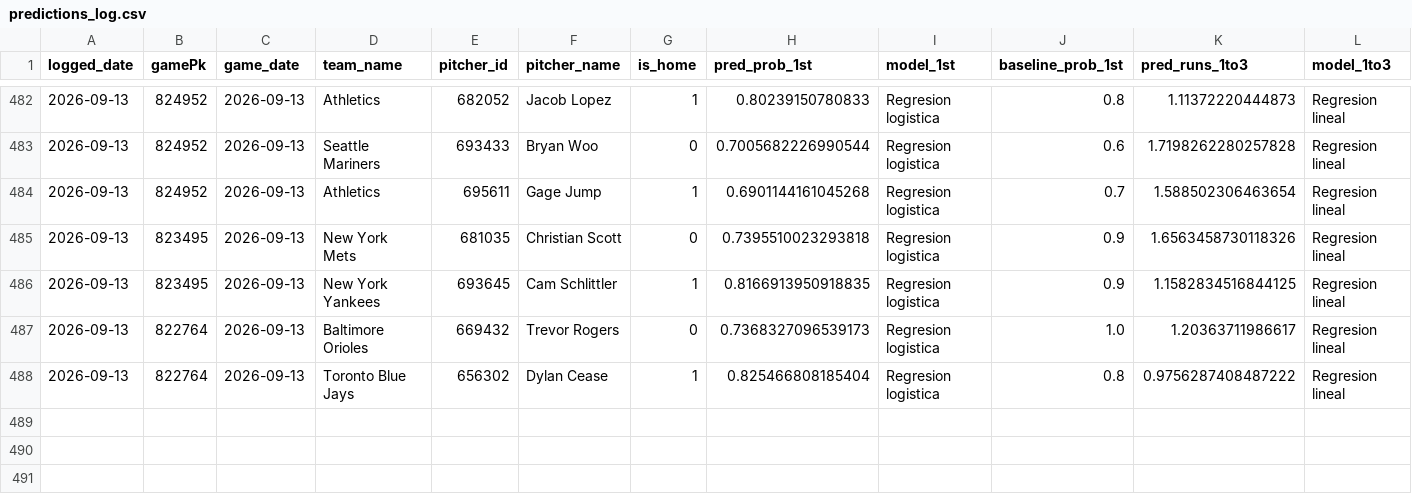
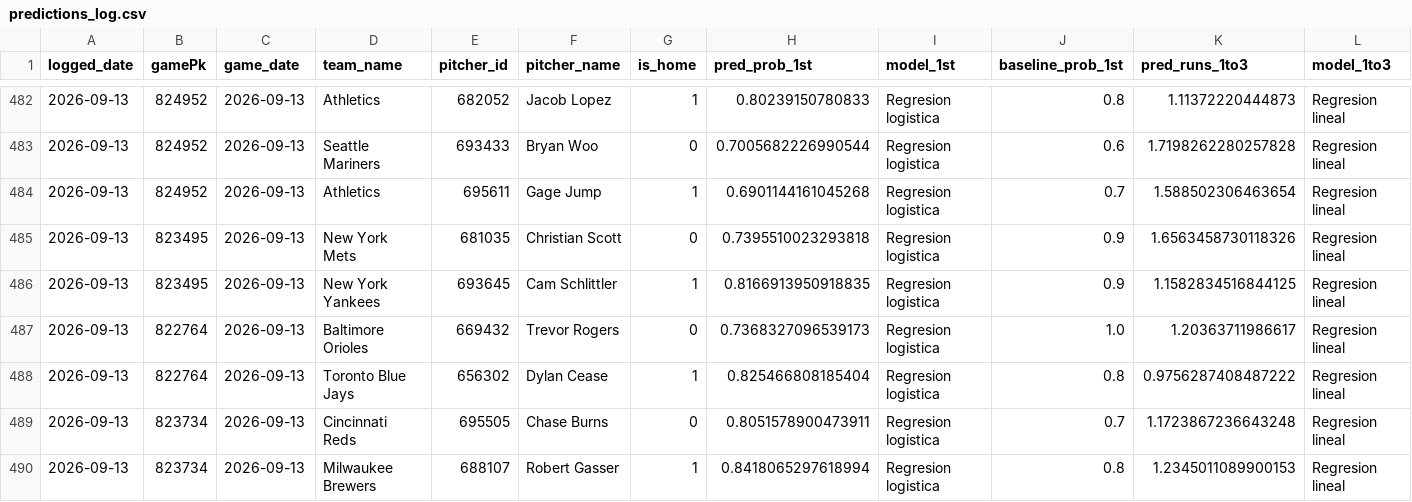
Before and after one commit to BrandonPalmaJobs/apuestas-mlb, a CSV file: predictions_log.csv, drawn as a sheet; only a part is shown, gaps mark what is left out; rows hold the shown columns only; the diff names each change by its address in the sheet, - before the commit and + after, or states it on an @@ line.

Commit message:
Log de predicciones 2026-09-13

```diff
--- a/predictions_log.csv
+++ b/predictions_log.csv
+row 489: 2026-09-13 | 823734 | 2026-09-13 | Cincinnati Reds | 695505 | Chase Burns | 0 | 0.8051578900473911 | Regresion logistica | 0.7 | 1.1723867236643248 | Regresion lineal
+row 490: 2026-09-13 | 823734 | 2026-09-13 | Milwaukee Brewers | 688107 | Robert Gasser | 1 | 0.8418065297618994 | Regresion logistica | 0.8 | 1.2345011089900153 | Regresion lineal
```
